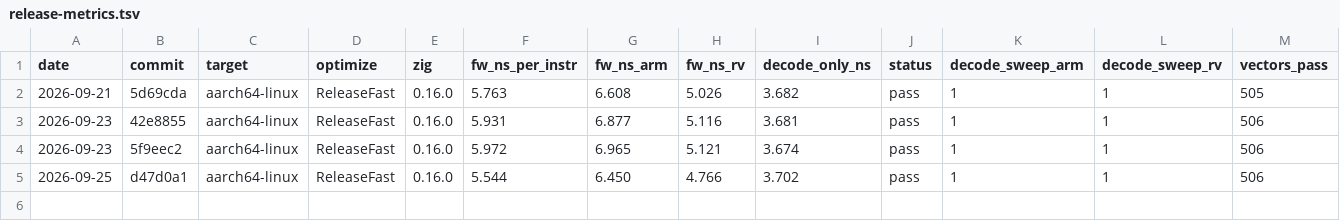
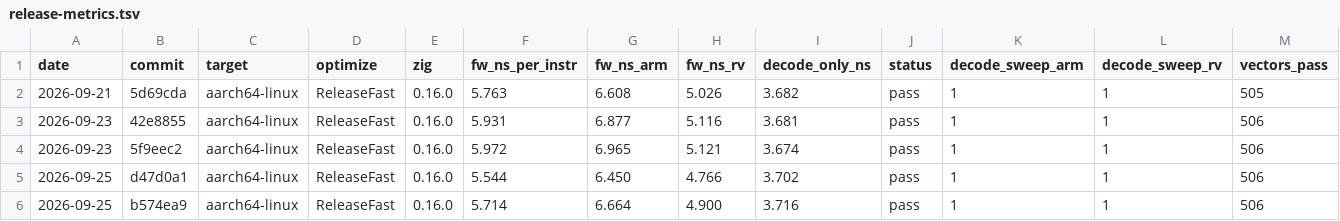
Before and after one commit to mfleming0101/isa, a TSV file: bench/release-metrics.tsv, drawn as a sheet; only a part is shown; rows hold the shown columns only; the diff names each change by its address in the sheet, - before the commit and + after, or states it on an @@ line.

Commit message:
Record the 0.3.1 release metrics row measured at the tagged commit

```diff
--- a/bench/release-metrics.tsv
+++ b/bench/release-metrics.tsv
+row 6: 2026-09-25 | b574ea9 | aarch64-linux | ReleaseFast | 0.16.0 | 5.714 | 6.664 | 4.900 | 3.716 | pass | 1 | 1 | 506
```
